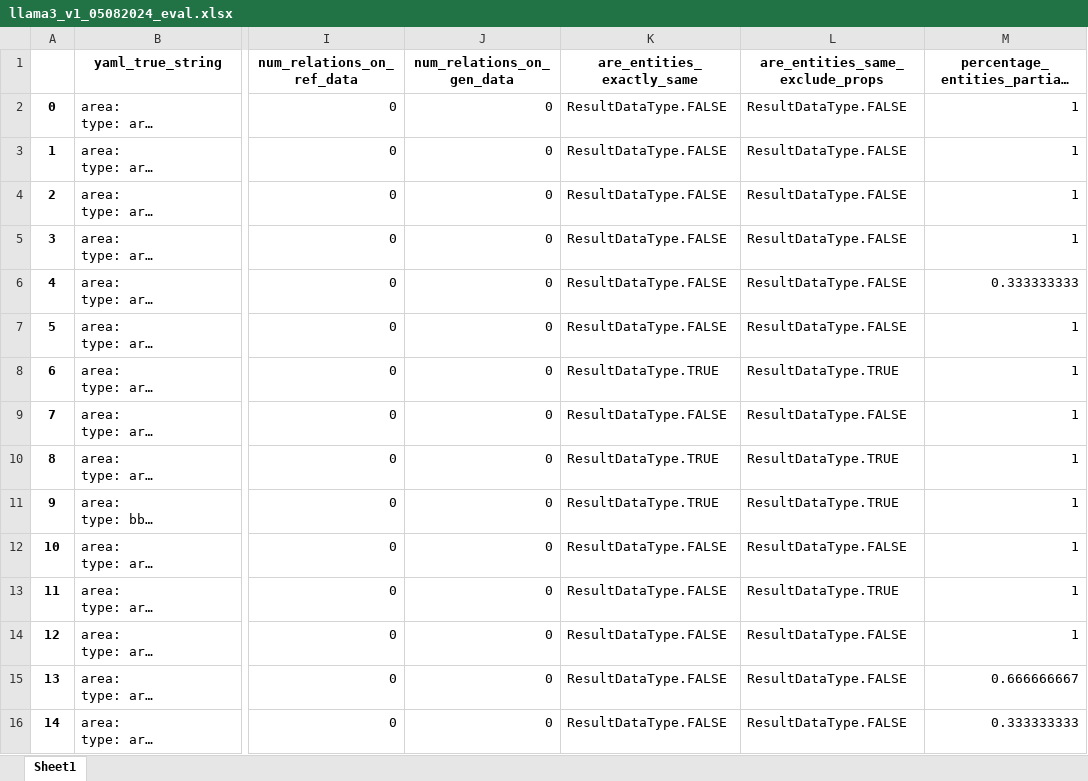
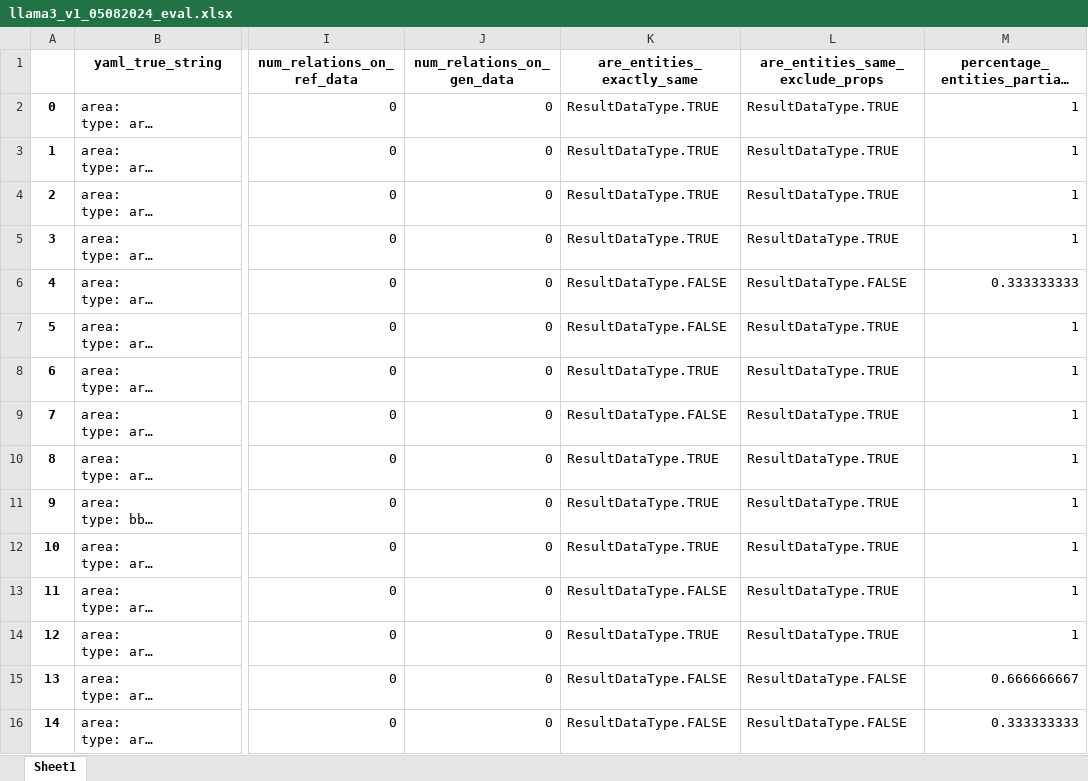
Before and after one commit to dw-innovation/kid2-spot-datageneration, an Excel workbook: benchmarking/results/llama3_v1_05082024_eval.xlsx, sheet Sheet1, drawn as a sheet; only a part is shown, gaps mark what is left out; long unchanged cells end in …; values as stored, in another font and other column widths than the file's, no borders; the diff covers the shown part only; the diff names each change by its address in the sheet, - before the commit and + after, or states it on an @@ line.

Commit message:
update data

```diff
--- a/benchmarking/results/llama3_v1_05082024_eval.xlsx (sheet Sheet1)
+++ b/benchmarking/results/llama3_v1_05082024_eval.xlsx (sheet Sheet1)
-K2:K5 (are_entities_exactly_same): ResultDataType.FALSE
+K2:K5 (are_entities_exactly_same): ResultDataType.TRUE
-L2:L5 (are_entities_same_exclude_props): ResultDataType.FALSE
+L2:L5 (are_entities_same_exclude_props): ResultDataType.TRUE
-L7 (are_entities_same_exclude_props): ResultDataType.FALSE
+L7 (are_entities_same_exclude_props): ResultDataType.TRUE
-L9 (are_entities_same_exclude_props): ResultDataType.FALSE
+L9 (are_entities_same_exclude_props): ResultDataType.TRUE
-K12 (are_entities_exactly_same): ResultDataType.FALSE
+K12 (are_entities_exactly_same): ResultDataType.TRUE
-L12 (are_entities_same_exclude_props): ResultDataType.FALSE
+L12 (are_entities_same_exclude_props): ResultDataType.TRUE
-K14 (are_entities_exactly_same): ResultDataType.FALSE
+K14 (are_entities_exactly_same): ResultDataType.TRUE
-L14 (are_entities_same_exclude_props): ResultDataType.FALSE
+L14 (are_entities_same_exclude_props): ResultDataType.TRUE
```
Also changed, not shown: 27 edited cells elsewhere in this sheet, benchmarking/results/mt5_tuned_base_minimized_v1_db-v13_output_yaml_out_gold_annotations_05082024_eval.xlsx, 1 other file.
